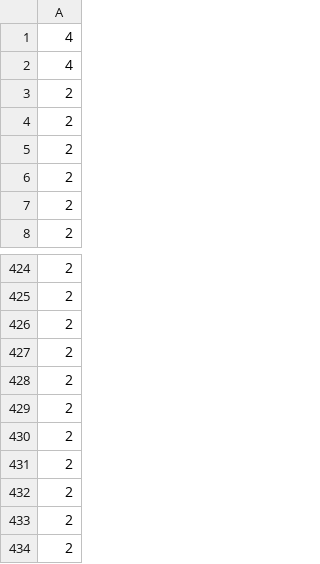
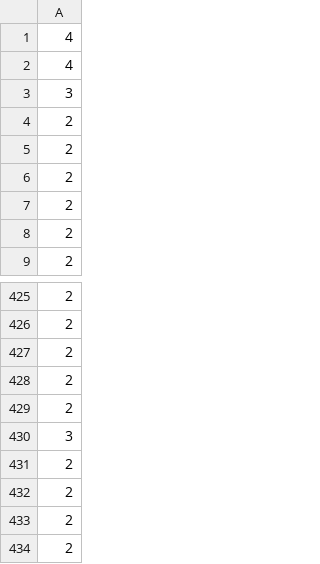
Before and after one commit to bayesmix-dev/bayesmix, a CSV file: examples/mfa_hierarchy/out/numclust.csv, drawn as a sheet; only a part is shown, gaps mark what is left out.

```diff
--- a/examples/mfa_hierarchy/out/numclust.csv
+++ b/examples/mfa_hierarchy/out/numclust.csv
@@ -2,2 +2,3 @@
 4
+3
 2
@@ -428,4 +429,3 @@
 2
-2
-2
+3
 2
```
Also changed, not shown: 5 other files.
